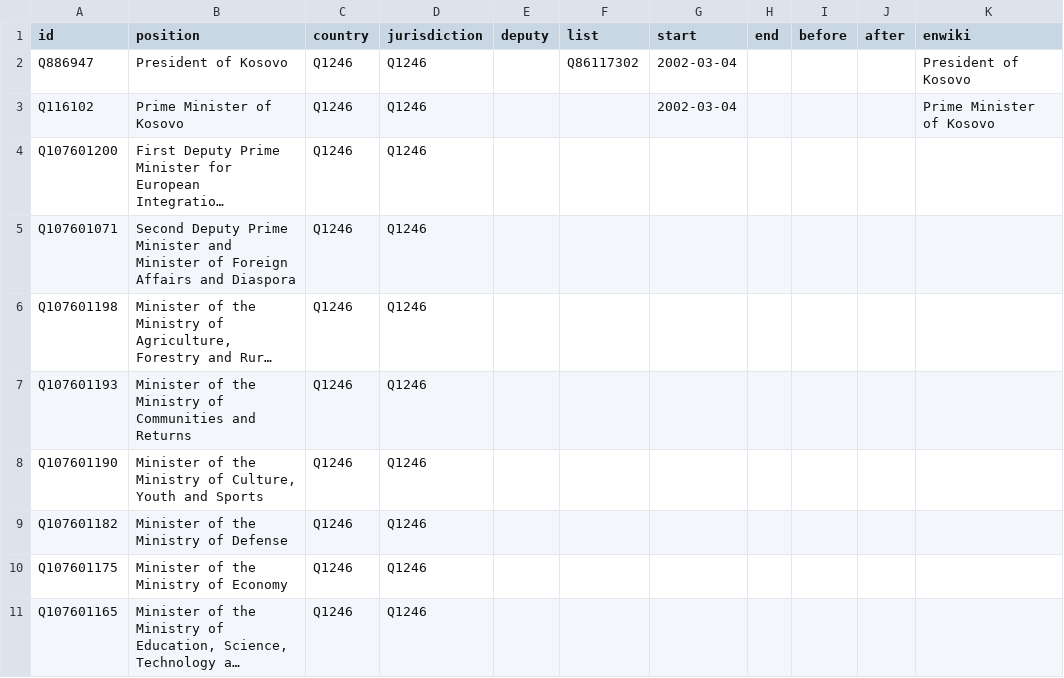
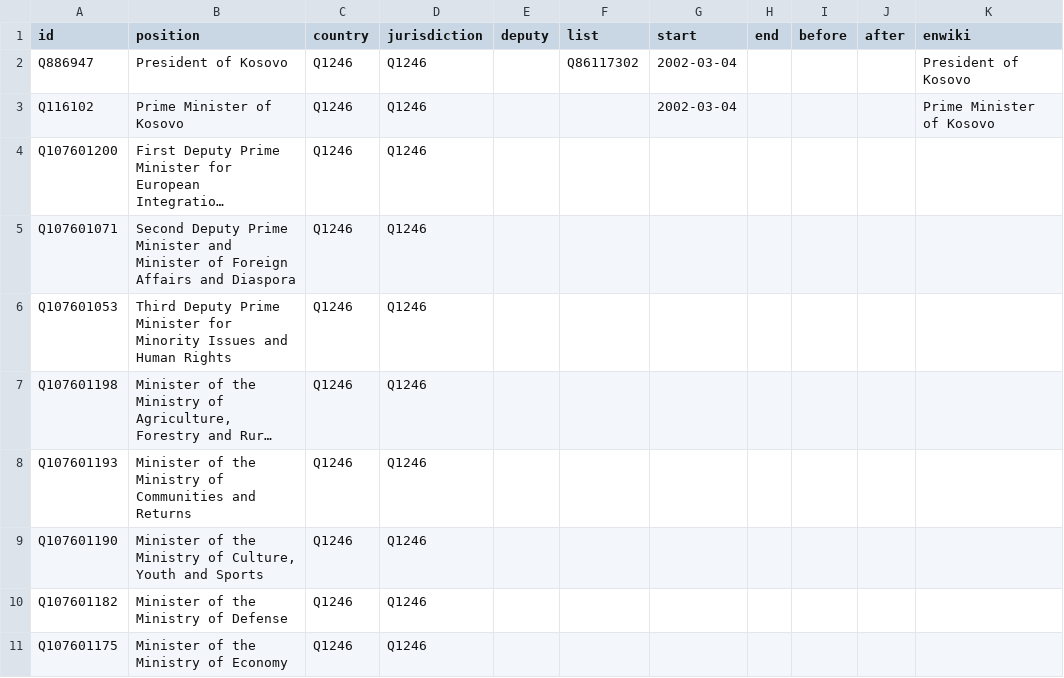
Before and after one commit to every-politician-scrapers/kosovo-cabinet, a CSV file: html/positions.csv, drawn as a sheet; only a part is shown; the shorter side is filled out with more unchanged rows; long unchanged cells end in …; the diff names each change by its address in the sheet, - before the commit and + after, or states it on an @@ line.

Commit message:
PCB update

```diff
--- a/html/positions.csv
+++ b/html/positions.csv
+row 6: Q107601053 | Third Deputy Prime Minister for Minority Issues and Human Rights | Q1246 | Q1246
```
